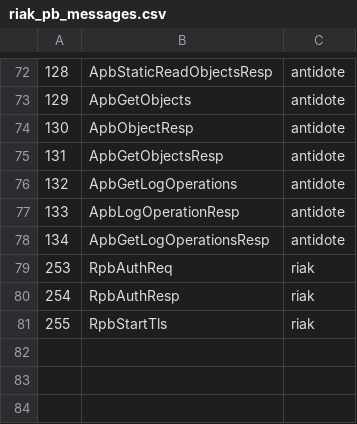
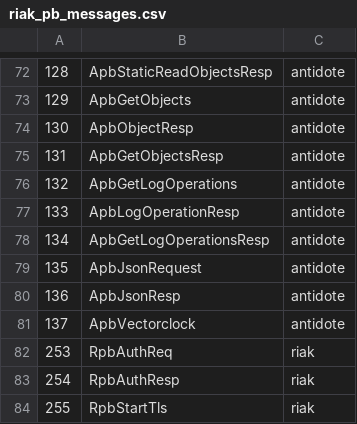
Before and after one commit to pefido/antidoteJsApp, a CSV file: protos/riak_pb_messages.csv, drawn as a sheet; only a part is shown, gaps mark what is left out; the diff names each change by its address in the sheet, - before the commit and + after, or states it on an @@ line.

Commit message:
new .protos

```diff
--- a/protos/riak_pb_messages.csv
+++ b/protos/riak_pb_messages.csv
+row 79: 135 | ApbJsonRequest | antidote
+row 80: 136 | ApbJsonResp | antidote
+row 81: 137 | ApbVectorclock | antidote
```
Also changed, not shown: 1 other file.
